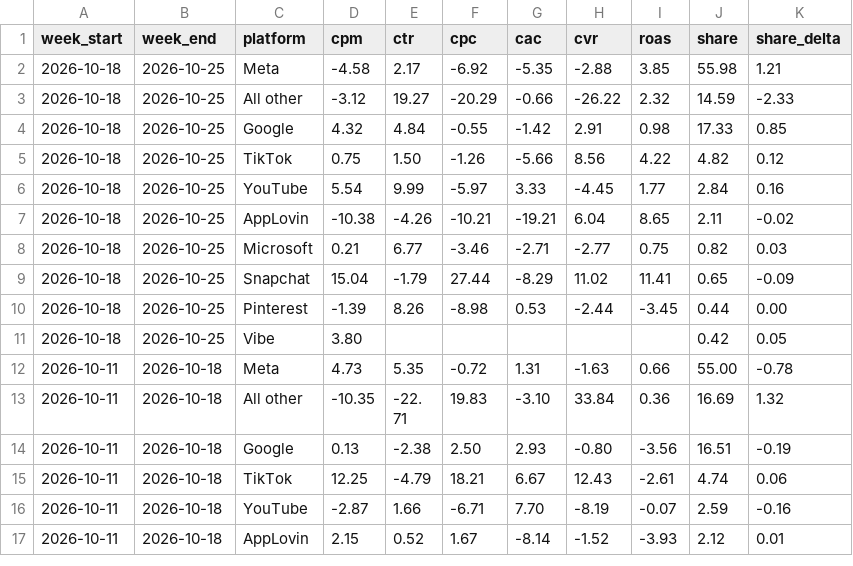
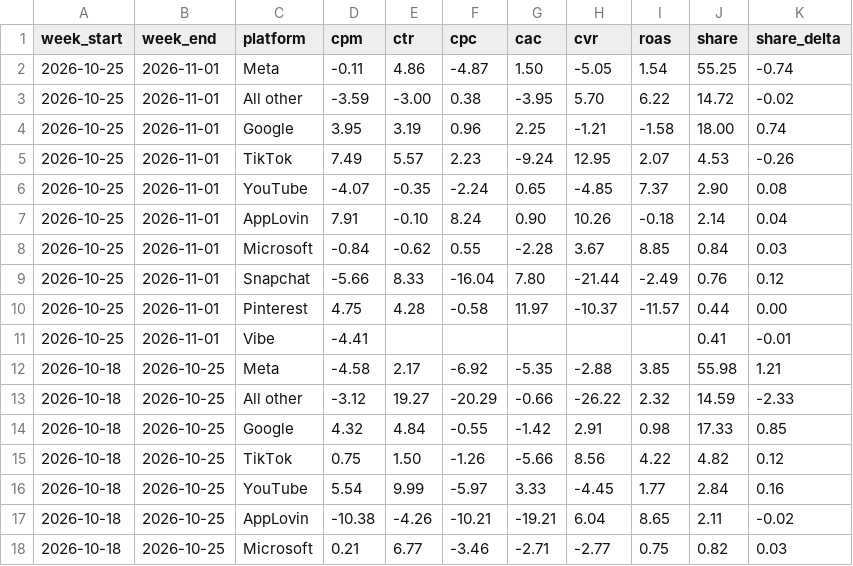
Before and after one commit to rcc-data/dtc-newsroom, a CSV file: data/mbi_new.csv, drawn as a sheet; only a part is shown; the shorter side is filled out with more unchanged rows.

```diff
--- a/data/mbi_new.csv
+++ b/data/mbi_new.csv
@@ -1,2 +1,12 @@
 week_start,week_end,platform,cpm,ctr,cpc,cac,cvr,roas,share,share_delta
+2026-10-25,2026-11-01,Meta,-0.11,4.86,-4.87,1.50,-5.05,1.54,55.25,-0.74
+2026-10-25,2026-11-01,All other,-3.59,-3.00,0.38,-3.95,5.70,6.22,14.72,-0.02
+2026-10-25,2026-11-01,Google,3.95,3.19,0.96,2.25,-1.21,-1.58,18.00,0.74
+2026-10-25,2026-11-01,TikTok,7.49,5.57,2.23,-9.24,12.95,2.07,4.53,-0.26
+2026-10-25,2026-11-01,YouTube,-4.07,-0.35,-2.24,0.65,-4.85,7.37,2.90,0.08
+2026-10-25,2026-11-01,AppLovin,7.91,-0.10,8.24,0.90,10.26,-0.18,2.14,0.04
+2026-10-25,2026-11-01,Microsoft,-0.84,-0.62,0.55,-2.28,3.67,8.85,0.84,0.03
+2026-10-25,2026-11-01,Snapchat,-5.66,8.33,-16.04,7.80,-21.44,-2.49,0.76,0.12
+2026-10-25,2026-11-01,Pinterest,4.75,4.28,-0.58,11.97,-10.37,-11.57,0.44,0.00
+2026-10-25,2026-11-01,Vibe,-4.41,,,,,,0.41,-0.01
 2026-10-18,2026-10-25,Meta,-4.58,2.17,-6.92,-5.35,-2.88,3.85,55.98,1.21
```
Also changed, not shown: data/bfcm2026_outlook.csv, data/li_howland_posts.csv, 8 other files.
